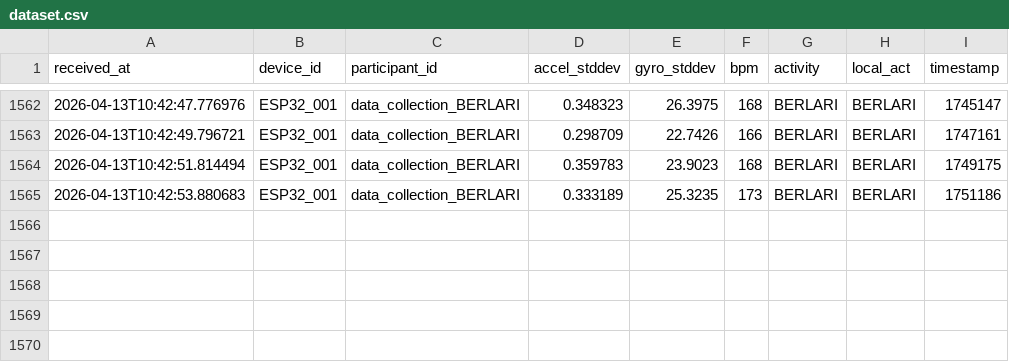
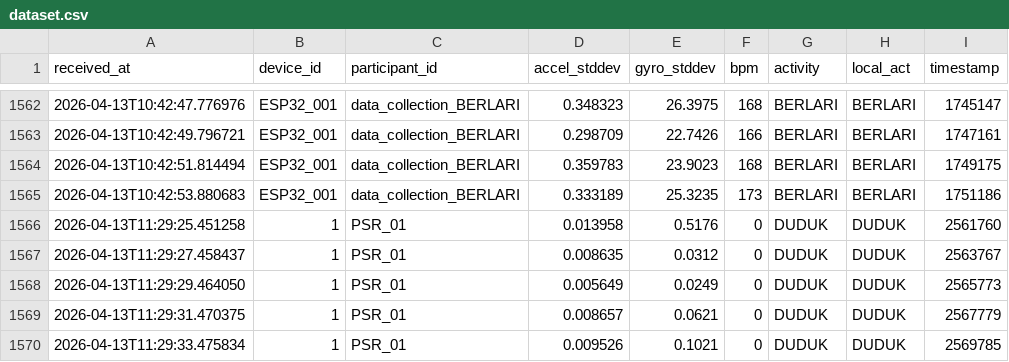
Before and after one commit to Dims2004/iot_activity, a CSV file: dataset/dataset.csv, drawn as a sheet; only a part is shown, gaps mark what is left out.

Commit message:
Auto-commit: data/raw/P001_PSR_01_20260413_114434.csv, dataset/dataset.csv, dataset/sessions_summary.csv, logs/server.log, src/collect_participants.py at 4/13/2026, 11:46:20 AM

```diff
--- a/dataset/dataset.csv
+++ b/dataset/dataset.csv
@@ -1565 +1565,6 @@ received_at,device_id,participant_id,accel_stddev,gyro_stddev,bpm,activity,local
 2026-04-13T10:42:53.880683,ESP32_001,data_collection_BERLARI,0.333189,25.3235,173,BERLARI,BERLARI,1751186
+2026-04-13T11:29:25.451258,1,PSR_01,0.013958,0.5176,0,DUDUK,DUDUK,2561760
+2026-04-13T11:29:27.458437,1,PSR_01,0.008635,0.0312,0,DUDUK,DUDUK,2563767
+2026-04-13T11:29:29.464050,1,PSR_01,0.005649,0.0249,0,DUDUK,DUDUK,2565773
+2026-04-13T11:29:31.470375,1,PSR_01,0.008657,0.0621,0,DUDUK,DUDUK,2567779
+2026-04-13T11:29:33.475834,1,PSR_01,0.009526,0.1021,0,DUDUK,DUDUK,2569785
```
Also changed, not shown: 4 other files.
